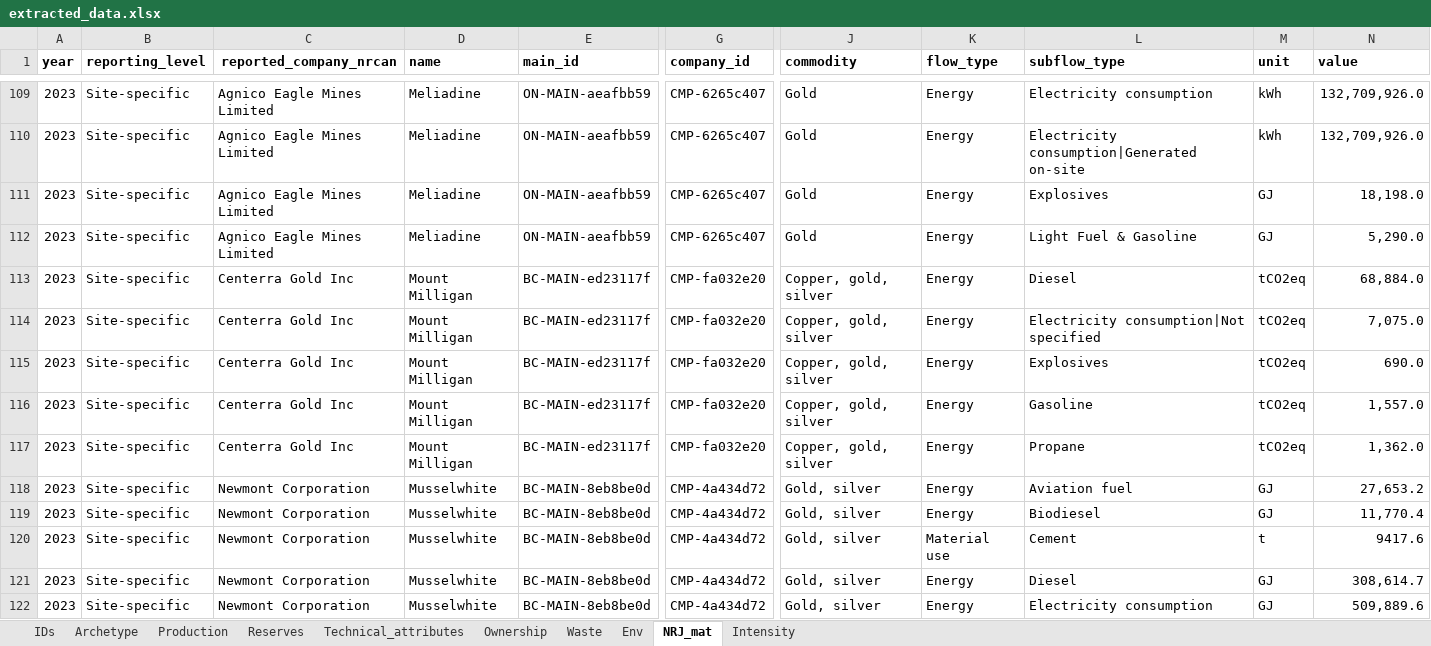
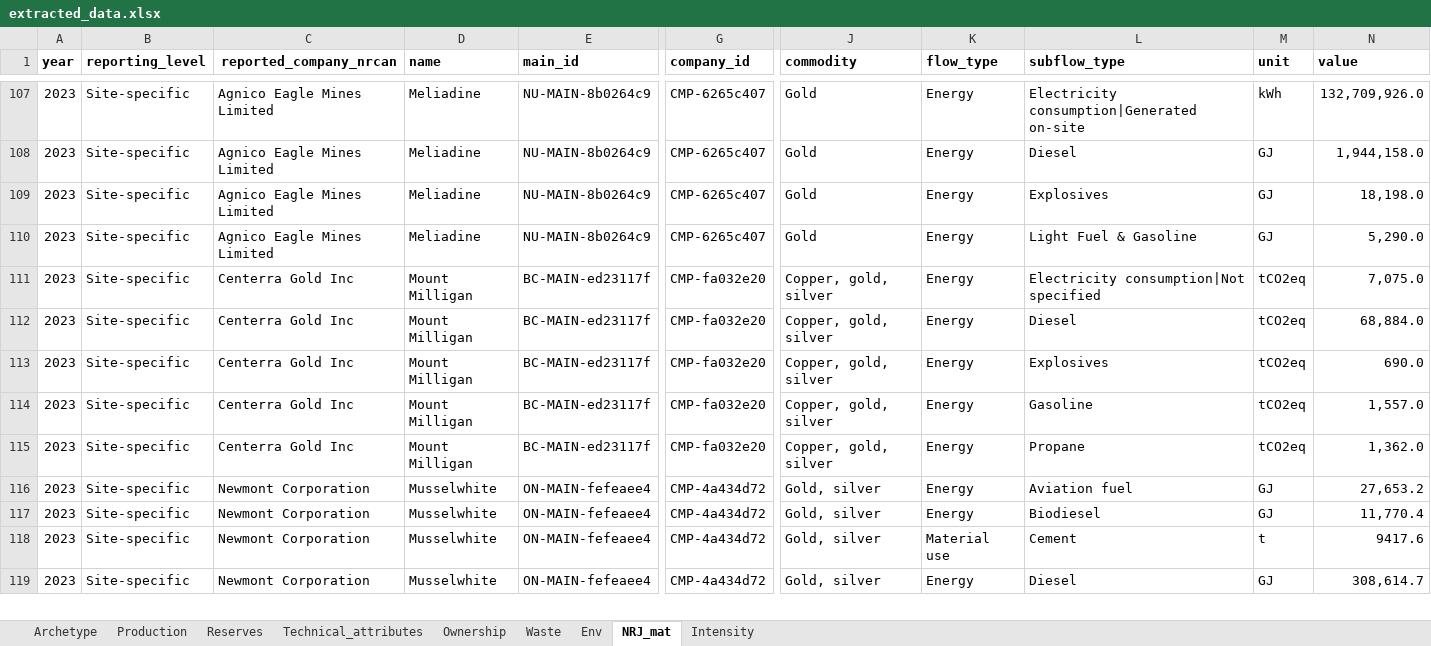
Before and after one commit to marpellan/metallican_db, an Excel workbook: data/Tables/extracted_data.xlsx, sheet NRJ_mat, drawn as a sheet; only a part is shown, gaps mark what is left out; values as stored, in another font and other column widths than the file's, no borders; removed rows and columns are numbered as before the commit, all else as after; rows hold the shown columns only; the diff covers the shown part only; the diff names each change by its address in the sheet, - before the commit and + after, or states it on an @@ line.

```diff
--- a/data/Tables/extracted_data.xlsx (sheet NRJ_mat)
+++ b/data/Tables/extracted_data.xlsx (sheet NRJ_mat)
@@ sheet tab hidden: IDs @@
-E107:E110 (main_id): ON-MAIN-aeafbb59
+E107:E110 (main_id): NU-MAIN-8b0264c9
-L107 (subflow_type): Electricity consumption
+L107 (subflow_type): Electricity consumption|Generated on-site
-L108 (subflow_type): Electricity consumption|Generated on-site
+L108 (subflow_type): Diesel
-M108 (unit): kWh
+M108 (unit): GJ
-N108 (value): 132,709,926.0
+N108 (value): 1,944,158.0
@@ row 114 moved to row 111: 2023 @@
-E116:E119 (main_id): BC-MAIN-8eb8be0d
+E116:E119 (main_id): ON-MAIN-fefeaee4
-row 122: 2023 | Site-specific | Newmont Corporation | Musselwhite | BC-MAIN-8eb8be0d | CMP-4a434d72 | Gold, silver | Energy | Electricity consumption | GJ | 509,889.6
```
Also changed, not shown: 10 added rows, 12 removed rows, 12 moved rows, 160 edited cells and cell formats elsewhere in this sheet, sheet Reserves, sheet Production, sheet Ownership, sheet Intensity, sheet Archetype, sheet Env, 2 more sheets, hidden cells, 14 other files.
